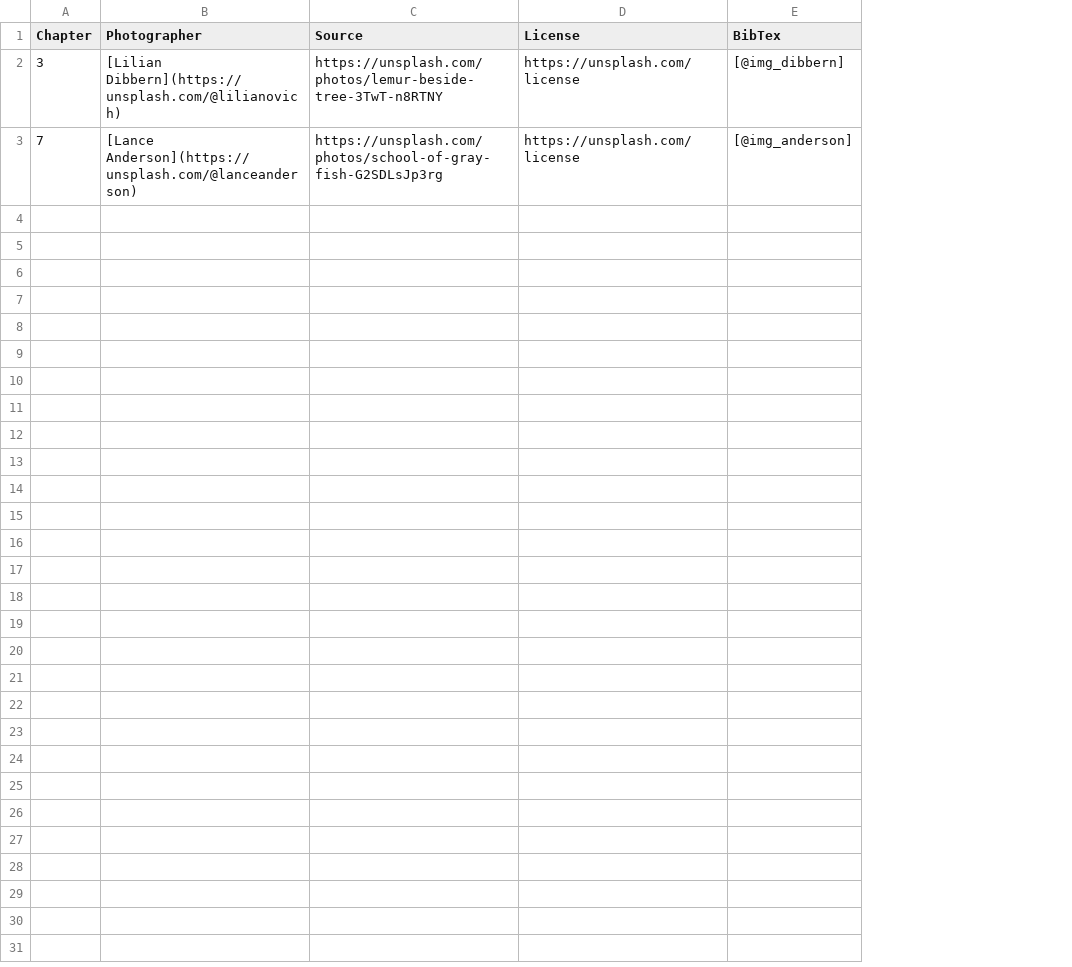
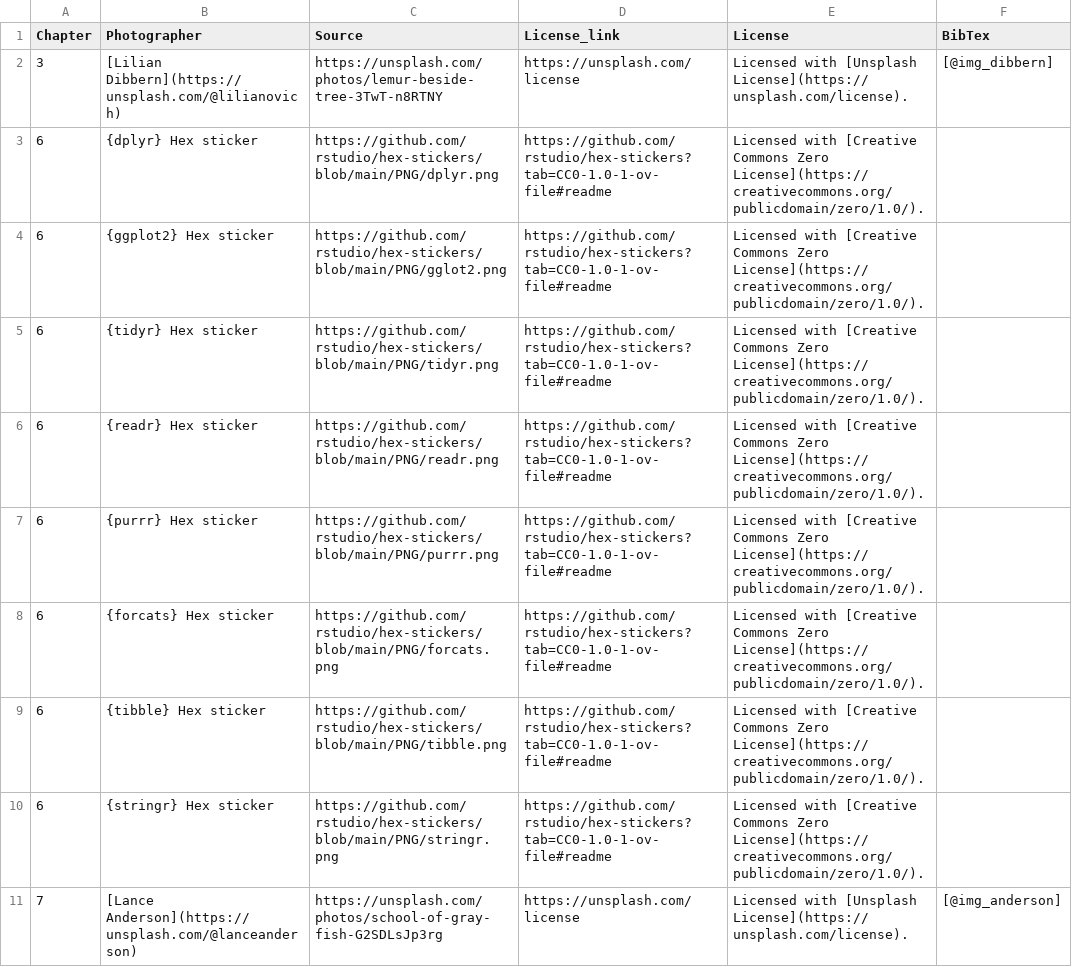
Before and after one commit to nrennie/art-of-viz, a CSV file: images/data.csv, drawn as a sheet; addresses are those after the commit; the diff names each change by its address in the sheet, - before the commit and + after, or states it on an @@ line.

Commit message:
update data on images

```diff
--- a/images/data.csv
+++ b/images/data.csv
+column D (License_link), row 2: https://unsplash.com/license; row 11: https://unsplash.com/license
-E2 (License): https://unsplash.com/license
+E2 (License): Licensed with [Unsplash License](https://unsplash.com/license).
+row 3: 6 | {dplyr} Hex sticker | https://github.com/rstudio/hex-stickers/blob/main/PNG/dplyr.png | https://github.com/rstudio/hex-stickers?tab=CC0-1.0-1-ov-file#readme | Licensed with [Creative Commons Zero License](https://creativecommons.org/publicdomain/zero/1.0/).
+row 4: 6 | {ggplot2} Hex sticker | https://github.com/rstudio/hex-stickers/blob/main/PNG/gglot2.png | https://github.com/rstudio/hex-stickers?tab=CC0-1.0-1-ov-file#readme | Licensed with [Creative Commons Zero License](https://creativecommons.org/publicdomain/zero/1.0/).
+row 5: 6 | {tidyr} Hex sticker | https://github.com/rstudio/hex-stickers/blob/main/PNG/tidyr.png | https://github.com/rstudio/hex-stickers?tab=CC0-1.0-1-ov-file#readme | Licensed with [Creative Commons Zero License](https://creativecommons.org/publicdomain/zero/1.0/).
+row 6: 6 | {readr} Hex sticker | https://github.com/rstudio/hex-stickers/blob/main/PNG/readr.png | https://github.com/rstudio/hex-stickers?tab=CC0-1.0-1-ov-file#readme | Licensed with [Creative Commons Zero License](https://creativecommons.org/publicdomain/zero/1.0/).
+row 7: 6 | {purrr} Hex sticker | https://github.com/rstudio/hex-stickers/blob/main/PNG/purrr.png | https://github.com/rstudio/hex-stickers?tab=CC0-1.0-1-ov-file#readme | Licensed with [Creative Commons Zero License](https://creativecommons.org/publicdomain/zero/1.0/).
+row 8: 6 | {forcats} Hex sticker | https://github.com/rstudio/hex-stickers/blob/main/PNG/forcats.png | https://github.com/rstudio/hex-stickers?tab=CC0-1.0-1-ov-file#readme | Licensed with [Creative Commons Zero License](https://creativecommons.org/publicdomain/zero/1.0/).
+row 9: 6 | {tibble} Hex sticker | https://github.com/rstudio/hex-stickers/blob/main/PNG/tibble.png | https://github.com/rstudio/hex-stickers?tab=CC0-1.0-1-ov-file#readme | Licensed with [Creative Commons Zero License](https://creativecommons.org/publicdomain/zero/1.0/).
+row 10: 6 | {stringr} Hex sticker | https://github.com/rstudio/hex-stickers/blob/main/PNG/stringr.png | https://github.com/rstudio/hex-stickers?tab=CC0-1.0-1-ov-file#readme | Licensed with [Creative Commons Zero License](https://creativecommons.org/publicdomain/zero/1.0/).
-E11 (License): https://unsplash.com/license
+E11 (License): Licensed with [Unsplash License](https://unsplash.com/license).
```
